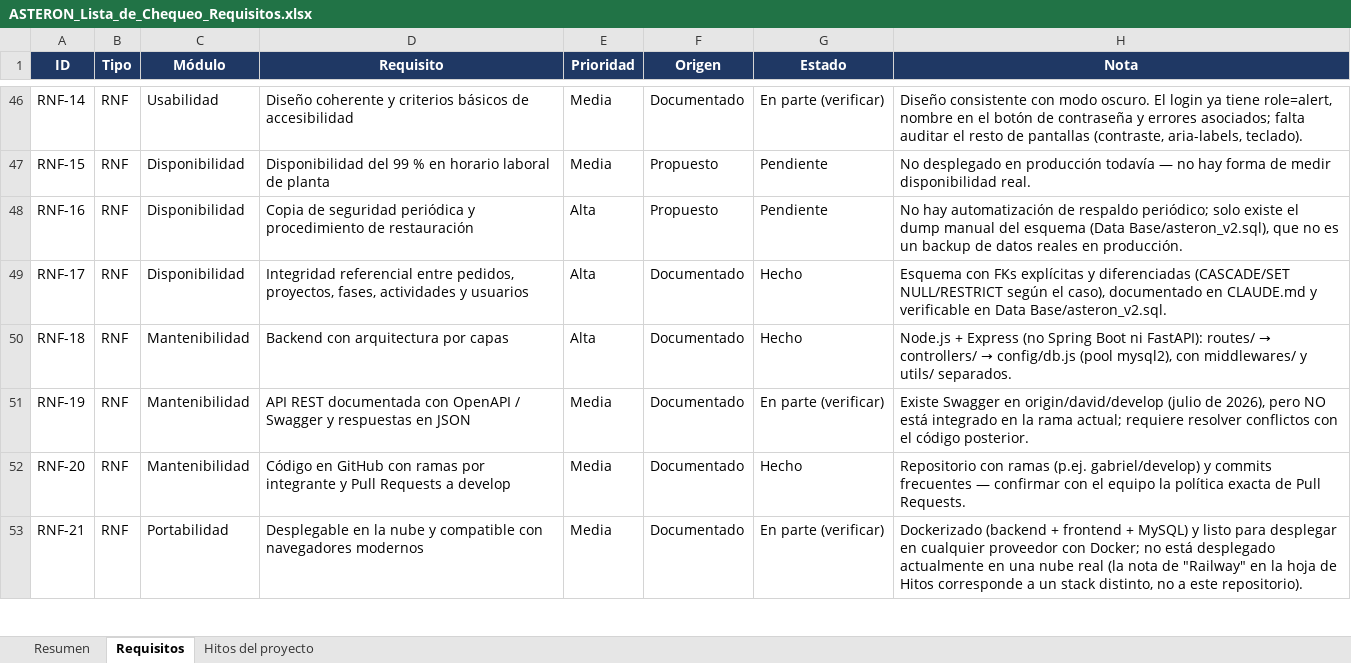
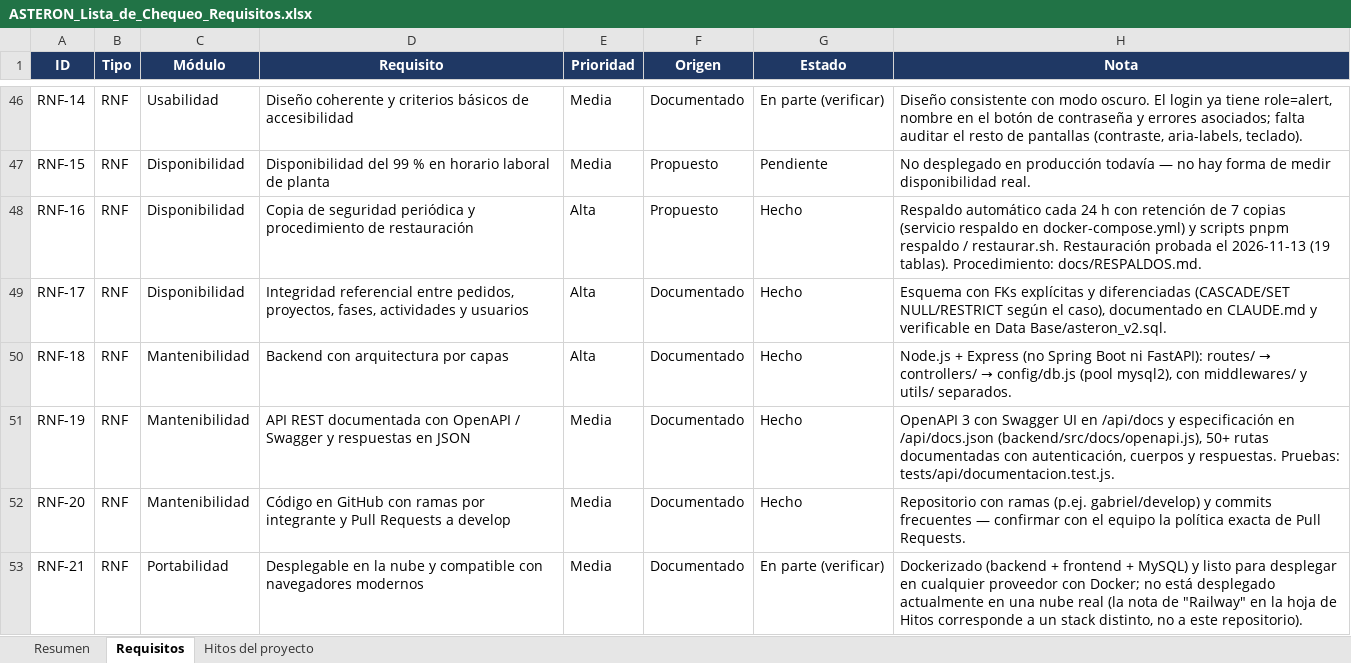
Before and after one commit to Erquinyer/asteron, an Excel workbook: Documentos Importantes/ASTERON_Lista_de_Chequeo_Requisitos.xlsx, sheet Requisitos, drawn as a sheet; only a part is shown, gaps mark what is left out; values as stored, in another font and other column widths than the file's, no borders; conditional formats not drawn; the diff covers the shown part only; the diff names each change by its address in the sheet, - before the commit and + after, or states it on an @@ line.

Commit message:
docs: actualiza la lista de chequeo con los requisitos completados

```diff
--- a/Documentos Importantes/ASTERON_Lista_de_Chequeo_Requisitos.xlsx (sheet Requisitos)
+++ b/Documentos Importantes/ASTERON_Lista_de_Chequeo_Requisitos.xlsx (sheet Requisitos)
-G48 (Estado): Pendiente
+G48 (Estado): Hecho
-H48 (Nota): No hay automatización de respaldo periódico; solo existe el dump manual del esquema (Data Base/asteron_v2.sql), que no es un backup de datos reales en producción.
+H48 (Nota): Respaldo automático cada 24 h con retención de 7 copias (servicio respaldo en docker-compose.yml) y scripts pnpm respaldo / restaurar.sh. Restauración probada el 2026-11-13 (19 tablas). Procedimiento: docs/RESPALDOS.md.
-G51 (Estado): En parte (verificar)
+G51 (Estado): Hecho
-H51 (Nota): Existe Swagger en origin/david/develop (julio de 2026), pero NO está integrado en la rama actual; requiere resolver conflictos con el código posterior.
+H51 (Nota): OpenAPI 3 con Swagger UI en /api/docs y especificación en /api/docs.json (backend/src/docs/openapi.js), 50+ rutas documentadas con autenticación, cuerpos y respuestas. Pruebas: tests/api/documentacion.test.js.
```
Also changed, not shown: 14 edited cells elsewhere in this sheet, sheet Hitos del proyecto.
